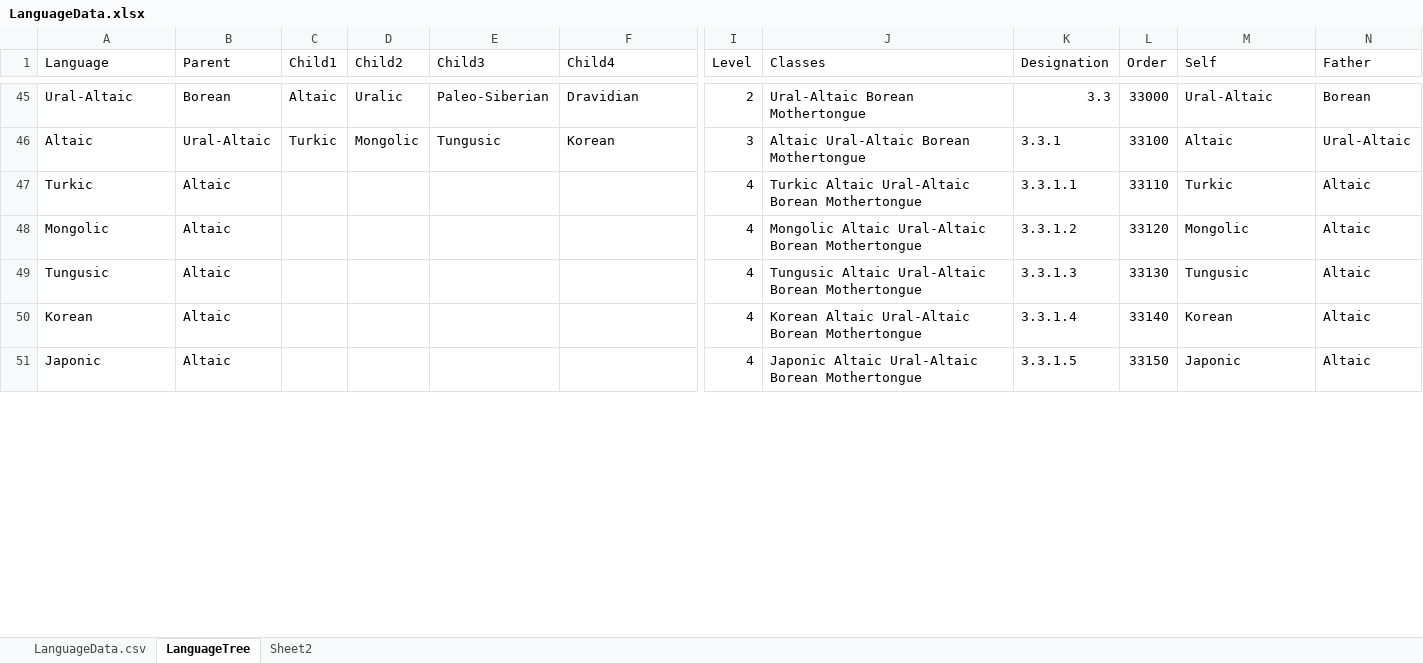
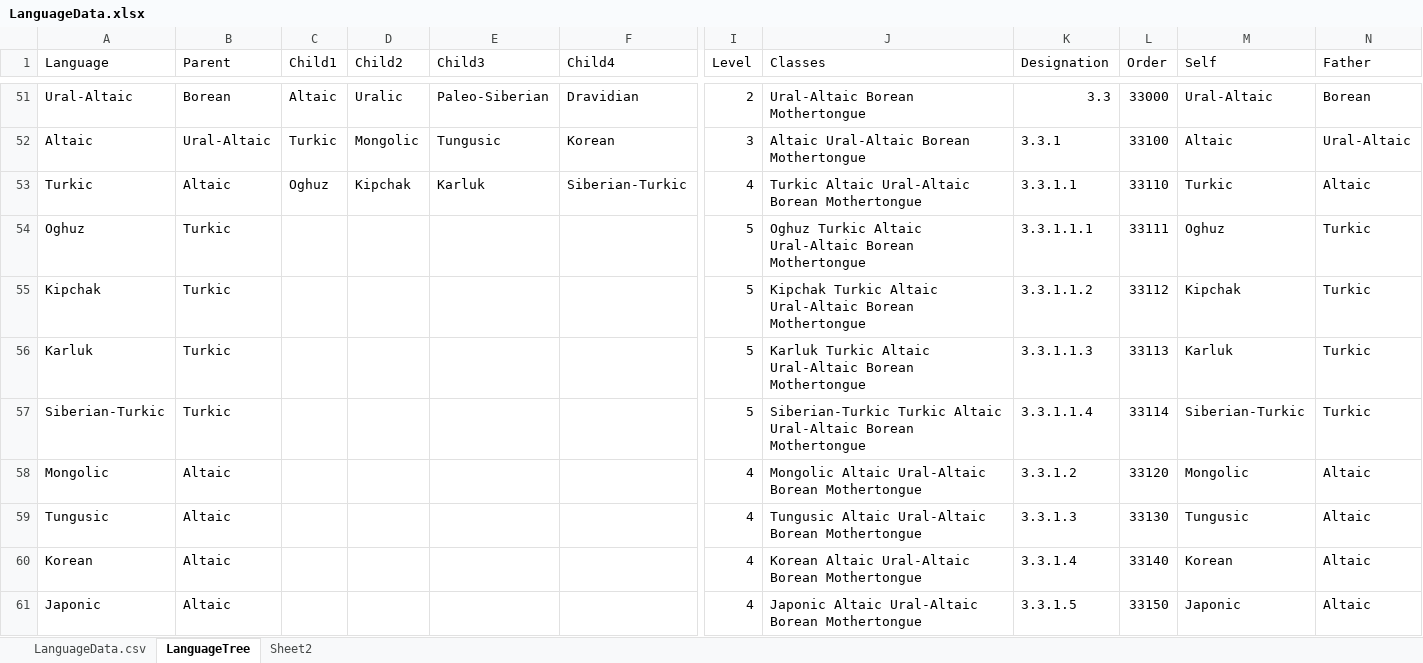
Before and after one commit to CSE512-14W/a3-anied-clzhang, an Excel workbook: LanguageData.xlsx, sheet LanguageTree, drawn as a sheet; only a part is shown, gaps mark what is left out; values as stored, in another font and other column widths than the file's, no borders; table styles not drawn; addresses are those after the commit; rows hold the shown columns only; the diff covers the shown part only; the diff names each change by its address in the sheet, - before the commit and + after, or states it on an @@ line.

Commit message:
New Language Information

```diff
--- a/LanguageData.xlsx (sheet LanguageTree)
+++ b/LanguageData.xlsx (sheet LanguageTree)
-C53 (Child1): (empty)
+C53 (Child1): Oghuz
-D53 (Child2): (empty)
+D53 (Child2): Kipchak
-E53 (Child3): (empty)
+E53 (Child3): Karluk
-F53 (Child4): (empty)
+F53 (Child4): Siberian-Turkic
+row 54: Oghuz | Turkic |  |  |  |  | 5 | Oghuz Turkic Altaic Ural-Altaic Borean Mothertongue | 3.3.1.1.1 | 33111 | Oghuz | Turkic
+row 55: Kipchak | Turkic |  |  |  |  | 5 | Kipchak Turkic Altaic Ural-Altaic Borean Mothertongue | 3.3.1.1.2 | 33112 | Kipchak | Turkic
+row 56: Karluk | Turkic |  |  |  |  | 5 | Karluk Turkic Altaic Ural-Altaic Borean Mothertongue | 3.3.1.1.3 | 33113 | Karluk | Turkic
+row 57: Siberian-Turkic | Turkic |  |  |  |  | 5 | Siberian-Turkic Turkic Altaic Ural-Altaic Borean Mothertongue | 3.3.1.1.4 | 33114 | Siberian-Turkic | Turkic
```
Also changed, not shown: 18 added rows, 1 removed row, 94 edited cells and cell formats elsewhere in this sheet, 3 other files.
